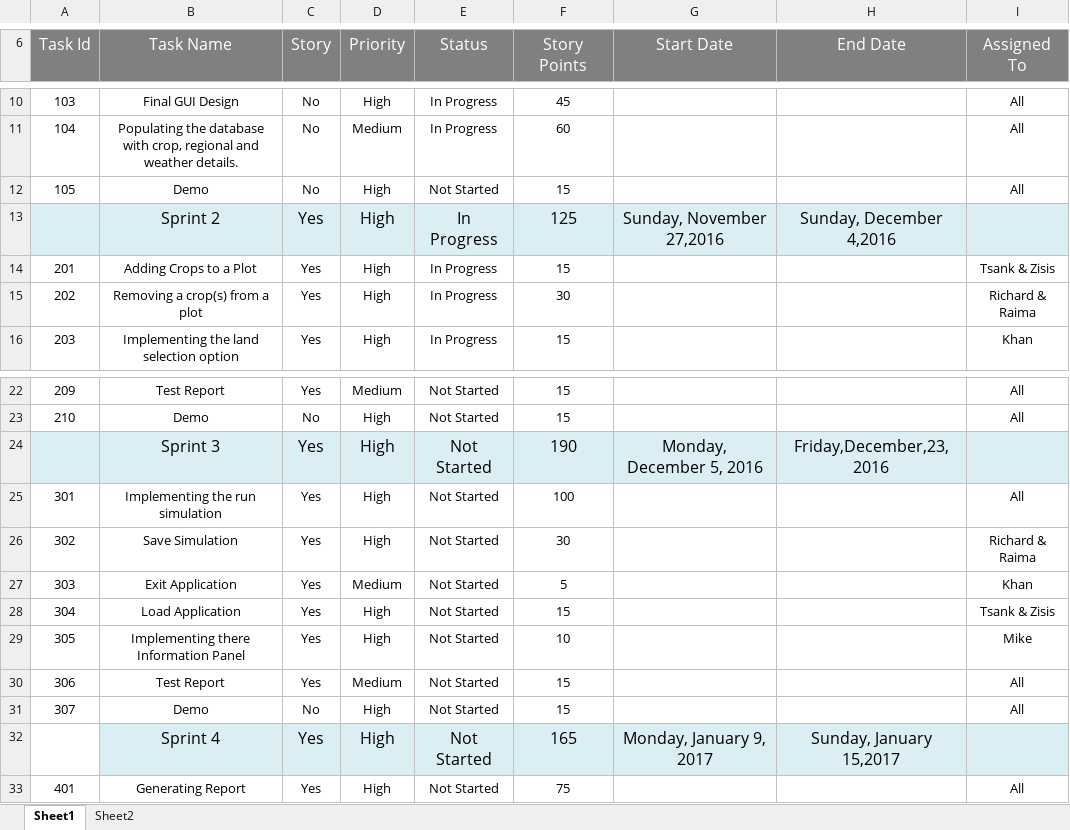
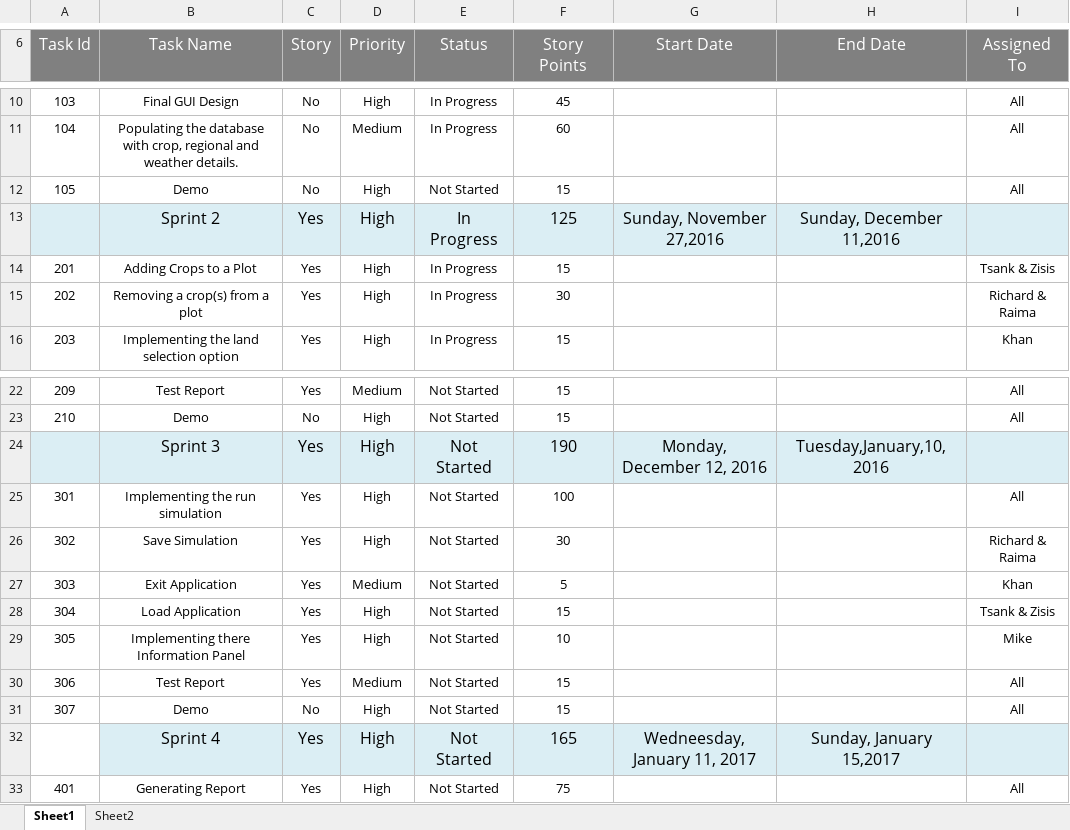
Before and after one commit to RichnNL/ProCp, an Excel workbook: Documents/Sprint Plan/SprintPlan.xlsx, sheet Sheet1, drawn as a sheet; only a part is shown, gaps mark what is left out; values as stored, in another font and other column widths than the file's, no borders; charts and pictures not drawn; the diff names each change by its address in the sheet, - before the commit and + after, or states it on an @@ line.

```diff
--- a/Documents/Sprint Plan/SprintPlan.xlsx (sheet Sheet1)
+++ b/Documents/Sprint Plan/SprintPlan.xlsx (sheet Sheet1)
-H13 (End Date): Sunday, December 4,2016
+H13 (End Date): Sunday, December 11,2016
-G24 (Start Date): Monday, December 5, 2016
+G24 (Start Date): Monday, December 12, 2016
-H24 (End Date): Friday,December,23, 2016
+H24 (End Date): Tuesday,January,10, 2016
-G32 (Start Date): Monday, January 9, 2017
+G32 (Start Date): Wedneesday, January 11, 2017
```
Also changed, not shown: Documents/Test_plan/testReport.xlsx, 14 other files.
